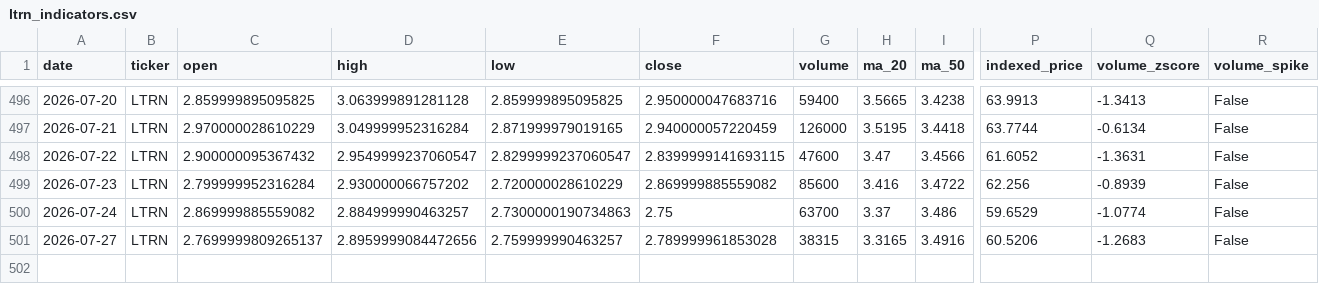
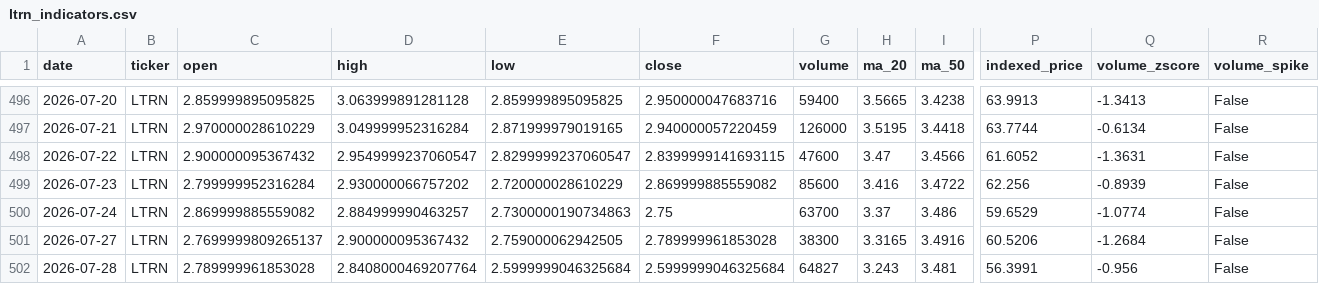
Before and after one commit to averma-ltrn/ltrn-stock-analyzer, a CSV file: data/processed/ltrn_indicators.csv, drawn as a sheet; only a part is shown, gaps mark what is left out; rows hold the shown columns only; the diff names each change by its address in the sheet, - before the commit and + after, or states it on an @@ line.

```diff
--- a/data/processed/ltrn_indicators.csv
+++ b/data/processed/ltrn_indicators.csv
-D501 (high): 2.8959999084472656
+D501 (high): 2.900000095367432
-E501 (low): 2.759999990463257
+E501 (low): 2.759000062942505
-G501 (volume): 38315
+G501 (volume): 38300
-Q501 (volume_zscore): -1.2683
+Q501 (volume_zscore): -1.2684
+row 502: 2026-07-28 | LTRN | 2.789999961853028 | 2.8408000469207764 | 2.5999999046325684 | 2.5999999046325684 | 64827 | 3.243 | 3.481 | 56.3991 | -0.956 | False
```
Also changed, not shown: data/raw/ltrn_fundamentals_raw.csv, data/raw/ltrn_prices_raw.csv, 1 other file.
